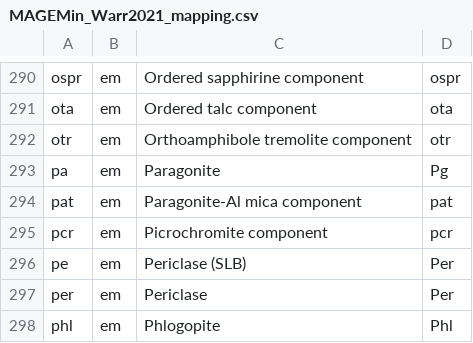
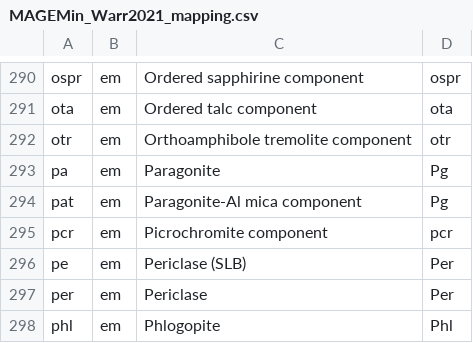
Before and after one commit to ComputationalThermodynamics/MAGEMin, a CSV file: julia/MAGEMin_Warr2021_mapping.csv, drawn as a sheet; only a part is shown, gaps mark what is left out.

```diff
--- a/julia/MAGEMin_Warr2021_mapping.csv
+++ b/julia/MAGEMin_Warr2021_mapping.csv
@@ -293,3 +293,3 @@ otr,em,Orthoamphibole tremolite component,otr
 pa,em,Paragonite,Pg
-pat,em,Paragonite-Al mica component,pat
+pat,em,Paragonite-Al mica component,Pg
 pcr,em,Picrochromite component,pcr
```
Also changed, not shown: 3 other files.
